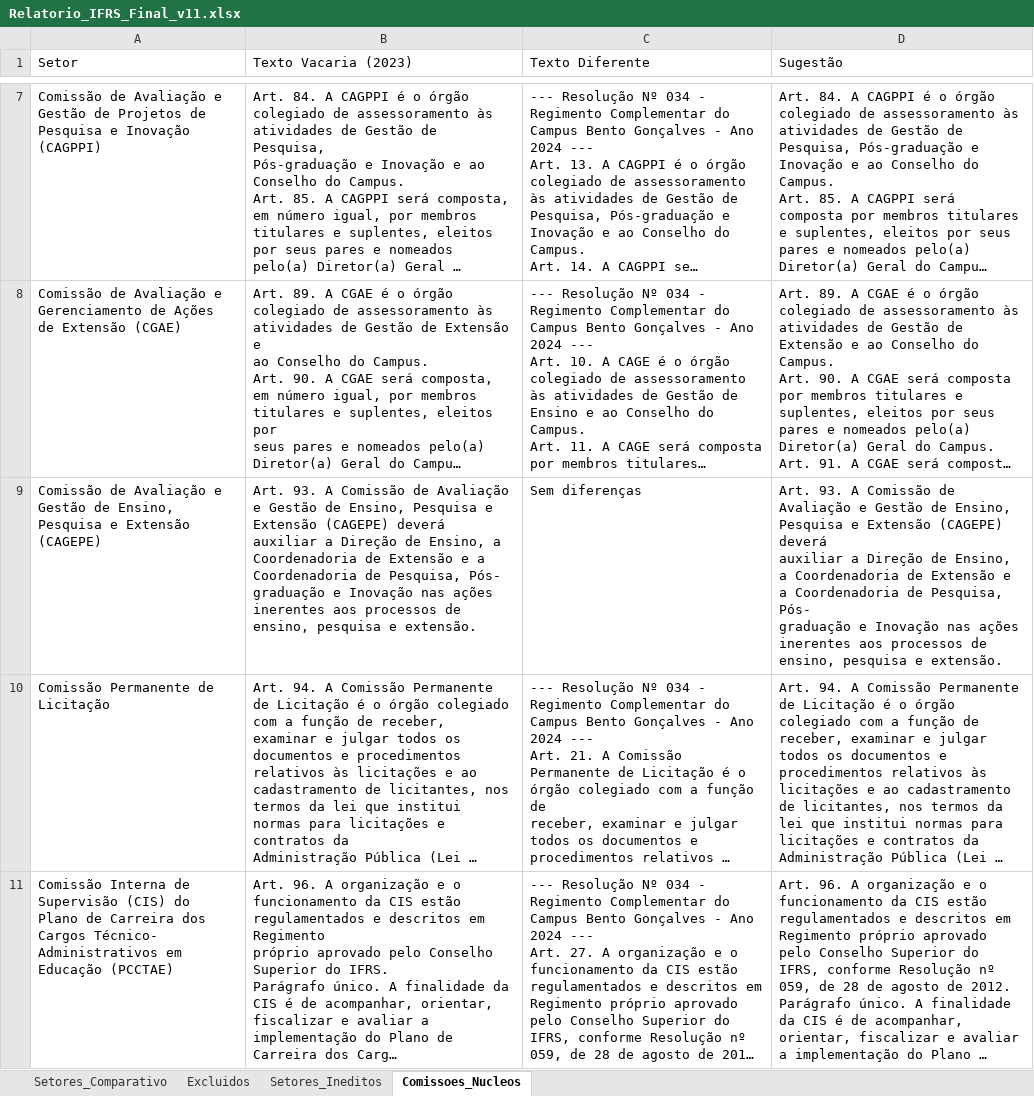
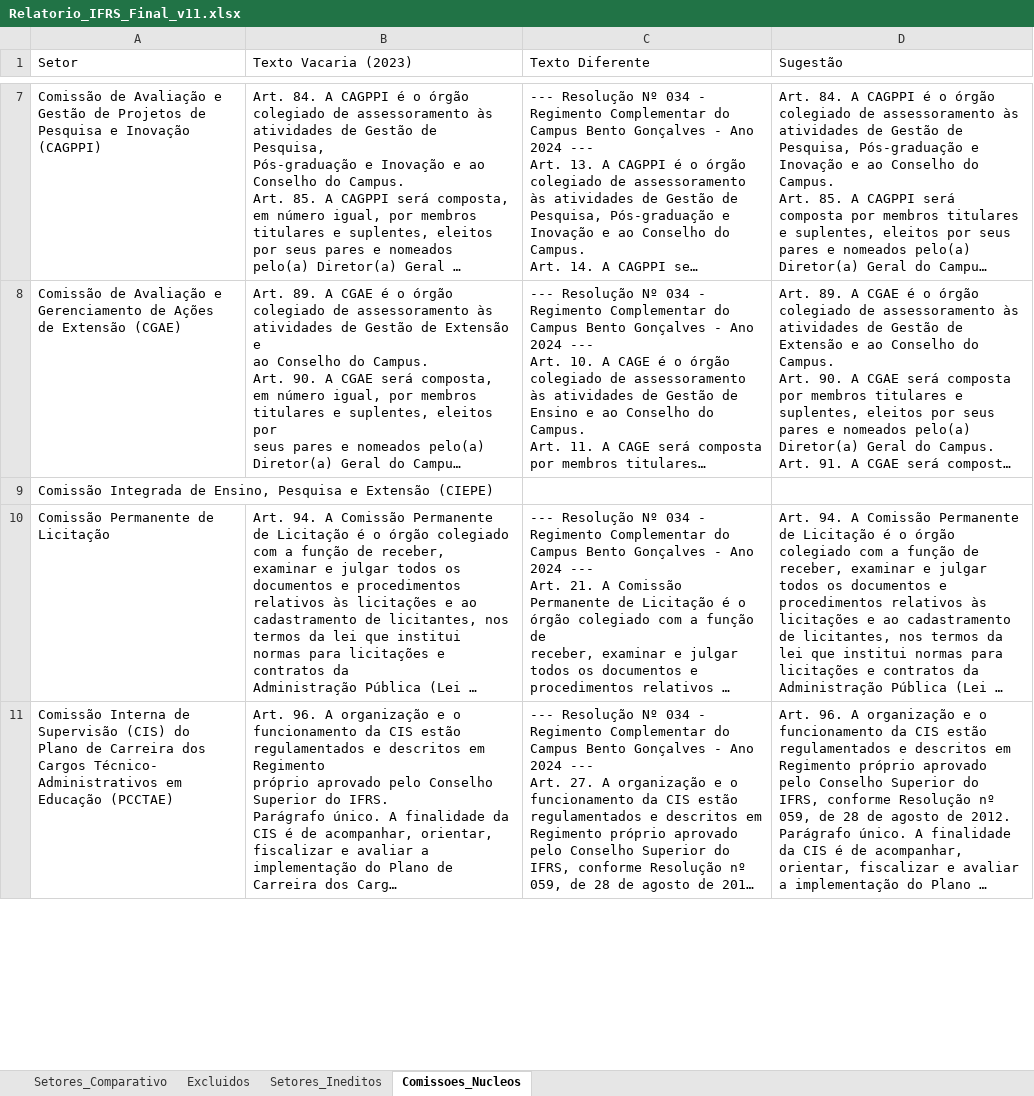
Before and after one commit to rafhaelrc/regimento_interno_ifrs_campus_vacaria_2026, an Excel workbook: Relatorio_IFRS_Final_v11.xlsx, sheet Comissoes_Nucleos, drawn as a sheet; only a part is shown, gaps mark what is left out; long unchanged cells end in …; values as stored, in another font and other column widths than the file's, no borders; removed rows and columns are numbered as before the commit, all else as after; ↵ is a line break in a cell; the diff names each change by its address in the sheet, - before the commit and + after, or states it on an @@ line.

```diff
--- a/Relatorio_IFRS_Final_v11.xlsx (sheet Comissoes_Nucleos)
+++ b/Relatorio_IFRS_Final_v11.xlsx (sheet Comissoes_Nucleos)
-row 9: Comissão de Avaliação e Gestão de Ensino, Pesquisa e Extensão (CAGEPE) | Art. 93. A Comissão de Avaliação e Gestão de Ensino, Pesquisa e Extensão (CAGEPE) deverá ↵ auxiliar a Direção de Ensino, a Coordenadoria de Extensão e a Coordenadoria de Pesquisa, Pós- ↵ graduação e Inovação nas ações inerentes aos processos de ensino, pesquisa e extensão. | Sem diferenças | Art. 93. A Comissão de Avaliação e Gestão de Ensino, Pesquisa e Extensão (CAGEPE) deverá ↵ auxiliar a Direção de Ensino, a Coordenadoria de Extensão e a Coordenadoria de Pesquisa, Pós- ↵ graduação e Inovação nas ações inerentes aos processos de ensino, pesquisa e extensão.
+row 9: Comissão Integrada de Ensino, Pesquisa e Extensão (CIEPE)
```
Also changed, not shown: sheet Setores_Ineditos, sheet Setores_Comparativo, sheet Excluidos, 1 other file.
